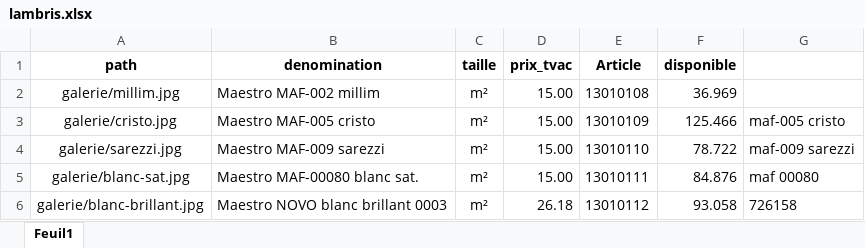
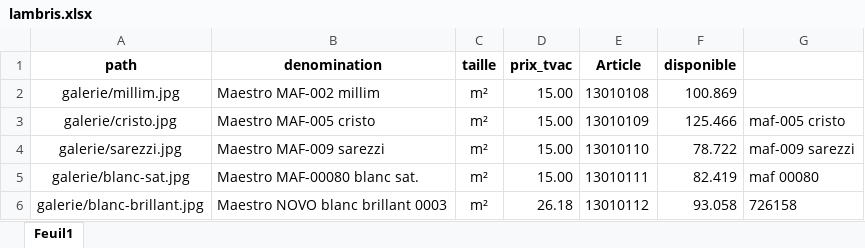
Before and after one commit to Ets-Braconnier/lambris, an Excel workbook: prix/lambris.xlsx, sheet Feuil1, drawn as a sheet; values as stored, in another font and other column widths than the file's, no borders; the diff names each change by its address in the sheet, - before the commit and + after, or states it on an @@ line.

Commit message:
Mise à jour page Lambris

```diff
--- a/prix/lambris.xlsx (sheet Feuil1)
+++ b/prix/lambris.xlsx (sheet Feuil1)
-F2 (disponible): 36.969
+F2 (disponible): 100.869
-F5 (disponible): 84.876
+F5 (disponible): 82.419
```
